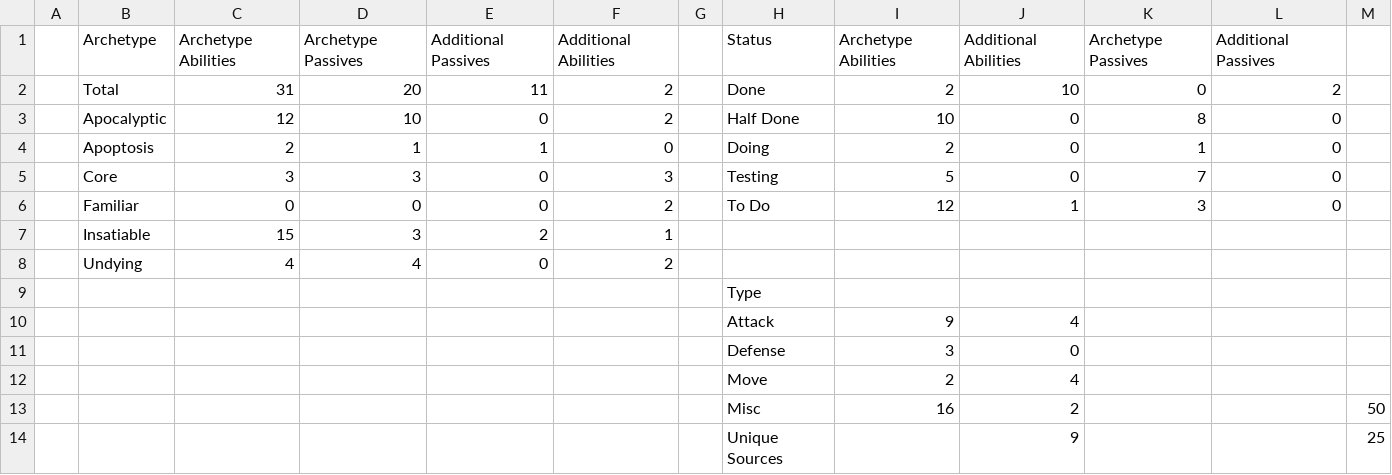
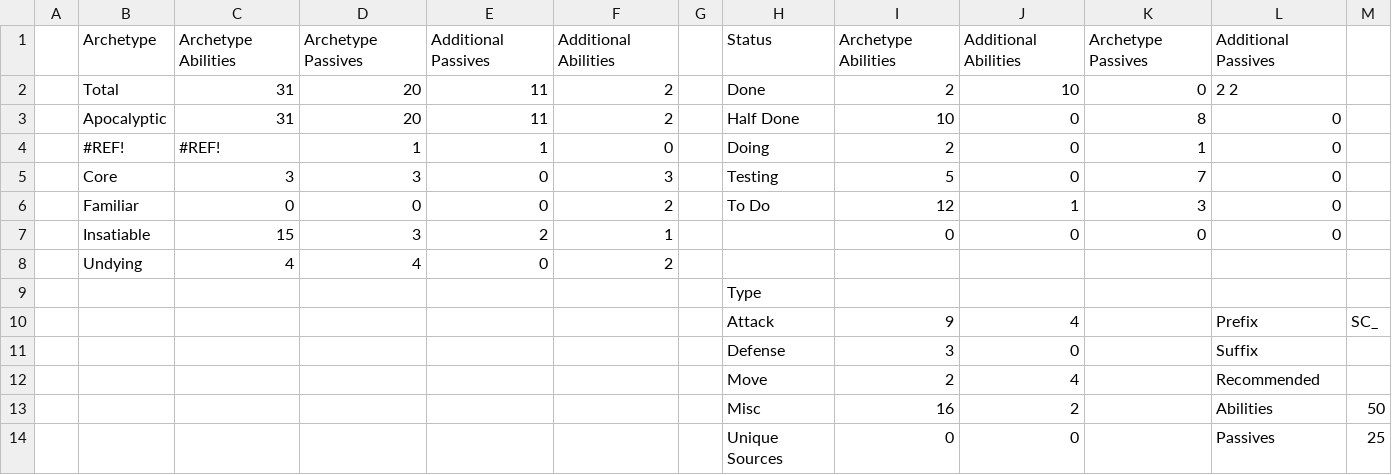
Before and after one commit to Jzurcc/sheet-happens, a CSV file: Sheets/Statistics.csv, drawn as a sheet; removed rows and columns are numbered as before the commit, all else as after; the diff names each change by its address in the sheet, - before the commit and + after, or states it on an @@ line.

Commit message:
fix(sync): Preserve mixed-type cells and text in numeric columns
- Parse workbook XML directly in memory to avoid GViz column type-coercion
- Correctly preserve Prefix, Suffix, Recommended, and freeform tables
- Fix integer formatting output

```diff
--- a/Sheets/Statistics.csv
+++ b/Sheets/Statistics.csv
-L2: 2
+L2: 2 2
-C3: 12
+C3: 31
-D3: 10
+D3: 20
-E3: 0
+E3: 11
-B4: Apoptosis
+B4: #REF!
-C4: 2
+C4: #REF!
-I7: (empty)
+I7: 0
-J7: (empty)
+J7: 0
-K7: (empty)
+K7: 0
-L7: (empty)
+L7: 0
-L10: (empty)
+L10: Prefix
-M10: (empty)
+M10: SC_
-L11: (empty)
+L11: Suffix
-L12: (empty)
+L12: Recommended
-L13: (empty)
+L13: Abilities
-row 14:  |  |  |  |  |  |  | Unique Sources |  | 9 |  |  | 25
+row 14:  |  |  |  |  |  |  | Unique Sources | 0 | 0 |  | Passives | 25
```
Also changed, not shown: 5 other files.
